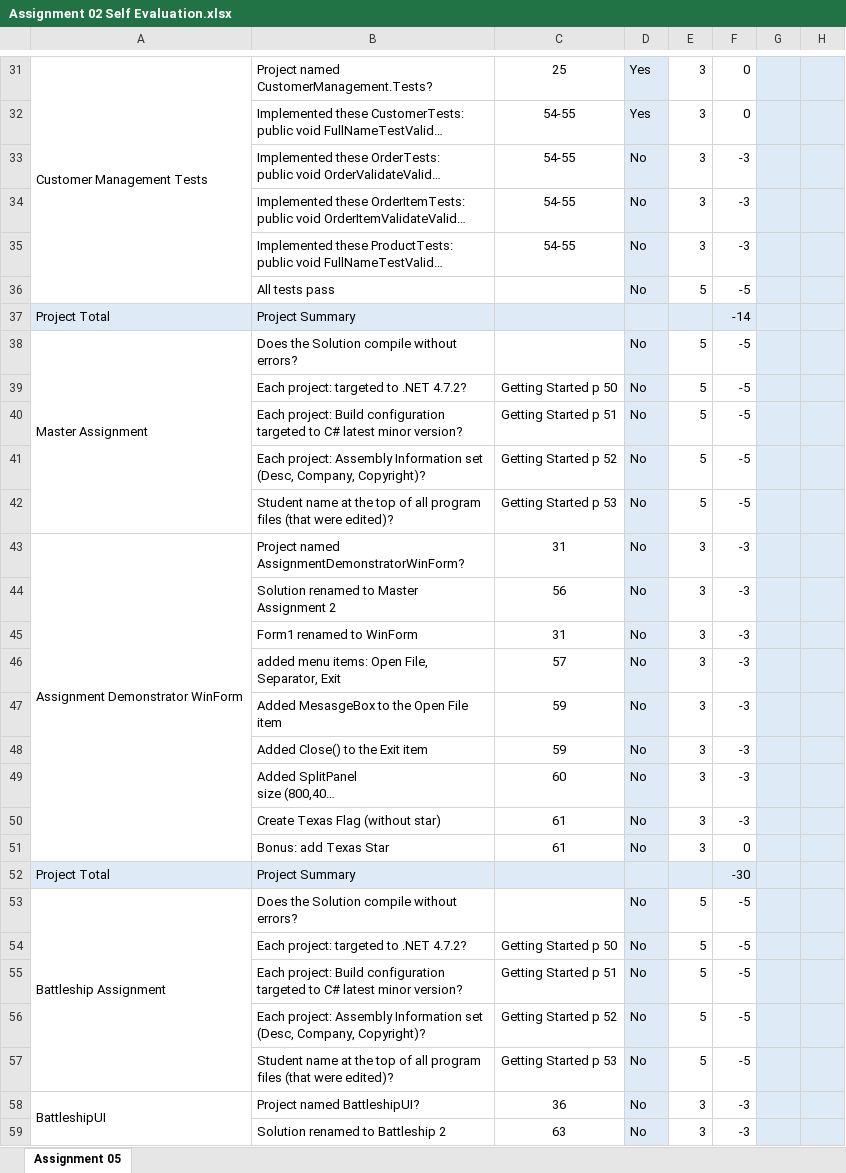
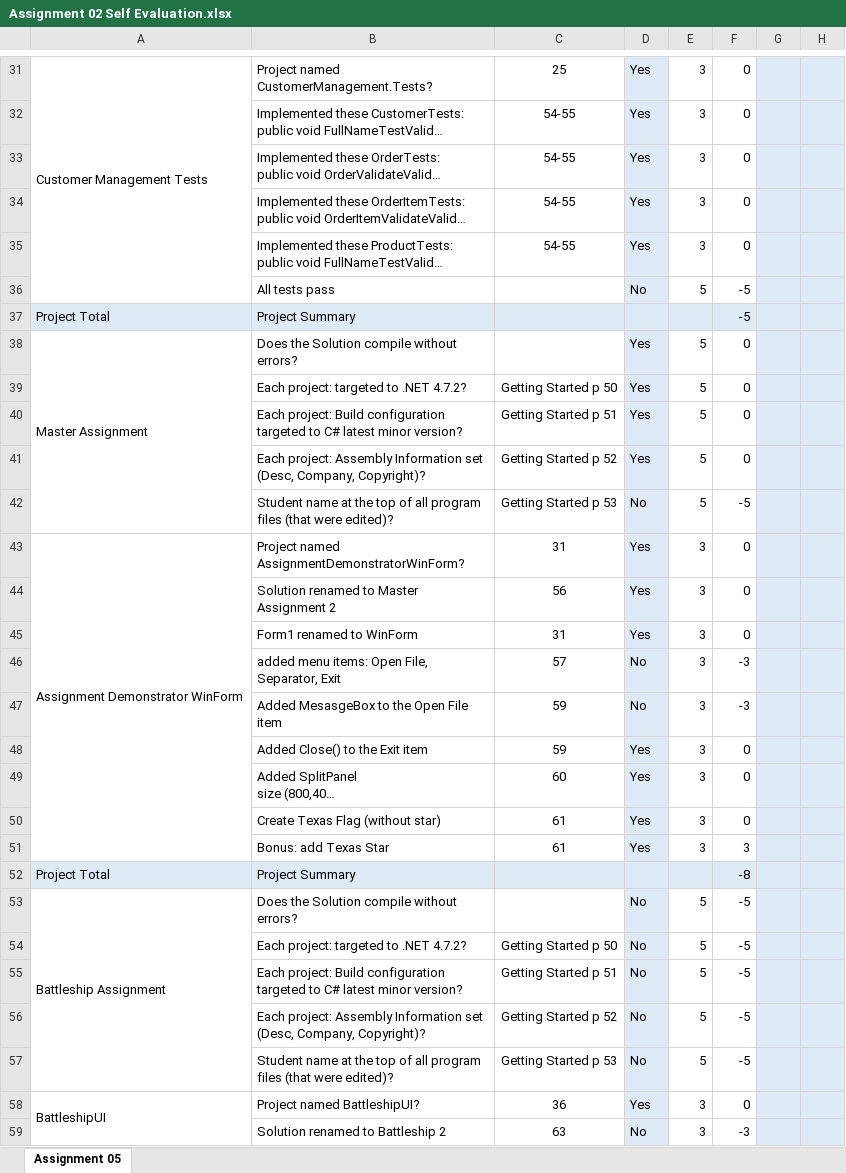
Before and after one commit to crystal-liles/Assignments, an Excel workbook: Topical Assignment 2/Assignment 02 Self Evaluation.xlsx, sheet Assignment 05, drawn as a sheet; only a part is shown, gaps mark what is left out; long unchanged cells end in …; values as stored, in another font and other column widths than the file's, no borders; the diff covers the shown part only; the diff names each change by its address in the sheet, - before the commit and + after, or states it on an @@ line.

```diff
--- a/Topical Assignment 2/Assignment 02 Self Evaluation.xlsx (sheet Assignment 05)
+++ b/Topical Assignment 2/Assignment 02 Self Evaluation.xlsx (sheet Assignment 05)
-D33:D35: No
+D33:D35: Yes
-F33:F35: -3
+F33:F35: 0
-F37: -14
+F37: -5
-D38:D41: No
+D38:D41: Yes
-F38:F41: -5
+F38:F41: 0
-D43:D45: No
+D43:D45: Yes
-F43:F45: -3
+F43:F45: 0
-D48:D51: No
+D48:D51: Yes
-F48:F50: -3
+F48:F50: 0
-F51: 0
+F51: 3
-F52: -30
+F52: -8
-D58: No
+D58: Yes
-F58: -3
+F58: 0
```
Also changed, not shown: 2 edited cells elsewhere in this sheet, 9 other files.
